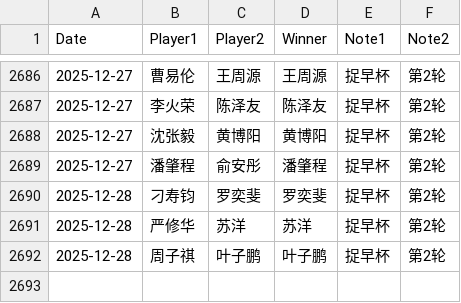
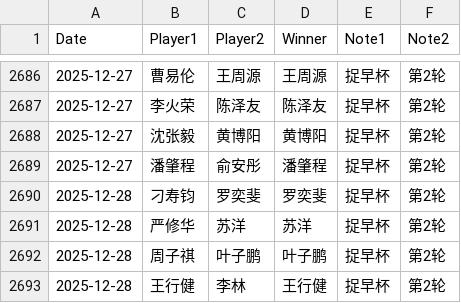
Before and after one commit to dingyang-2025/tx-go-ratings, a CSV file: data.csv, drawn as a sheet; only a part is shown, gaps mark what is left out; the diff names each change by its address in the sheet, - before the commit and + after, or states it on an @@ line.

Commit message:
Update data.csv

```diff
--- a/data.csv
+++ b/data.csv
+row 2693: 2025-12-28 | 王行健 | 李林 | 王行健 | 捉早杯 | 第2轮
```
